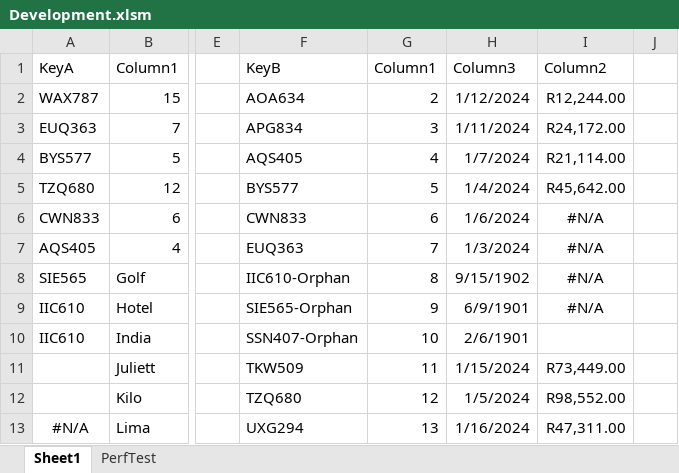
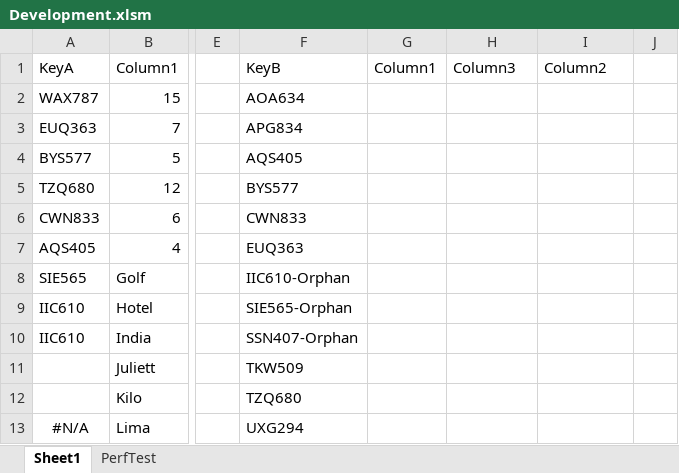
Before and after one commit to ceybers/excel-table-transfer, an Excel workbook: Development.xlsm, sheet Sheet1, drawn as a sheet; only a part is shown, gaps mark what is left out; values as stored, in another font and other column widths than the file's, no borders; charts and pictures and table styles not drawn; the diff covers the shown part only; the diff names each change by its address in the sheet, - before the commit and + after, or states it on an @@ line.

```diff
--- a/Development.xlsm (sheet Sheet1)
+++ b/Development.xlsm (sheet Sheet1)
-G2: 2
+G2: (empty)
-H2: 1/12/2024
+H2: (empty)
-I2: R12,244.00
+I2: (empty)
-G3: 3
+G3: (empty)
-H3: 1/11/2024
+H3: (empty)
-I3: R24,172.00
+I3: (empty)
-G4: 4
+G4: (empty)
-H4: 1/7/2024
+H4: (empty)
-I4: R21,114.00
+I4: (empty)
-G5: 5
+G5: (empty)
-H5: 1/4/2024
+H5: (empty)
-I5: R45,642.00
+I5: (empty)
-G6: 6
+G6: (empty)
-H6: 1/6/2024
+H6: (empty)
-I6:I9: #N/A
+I6:I9: (empty)
-G7: 7
+G7: (empty)
-H7: 1/3/2024
+H7: (empty)
-G8: 8
+G8: (empty)
-H8: 9/15/1902
+H8: (empty)
-G9: 9
+G9: (empty)
-H9: 6/9/1901
+H9: (empty)
-G10: 10
+G10: (empty)
-H10: 2/6/1901
+H10: (empty)
-G11: 11
+G11: (empty)
-H11: 1/15/2024
+H11: (empty)
-I11: R73,449.00
+I11: (empty)
-G12: 12
+G12: (empty)
-H12: 1/5/2024
+H12: (empty)
-I12: R98,552.00
+I12: (empty)
-G13: 13
+G13: (empty)
-H13: 1/16/2024
+H13: (empty)
-I13: R47,311.00
+I13: (empty)
```
Also changed, not shown: 9 edited cells elsewhere in this sheet, sheet PerfTest, 35 other files.
